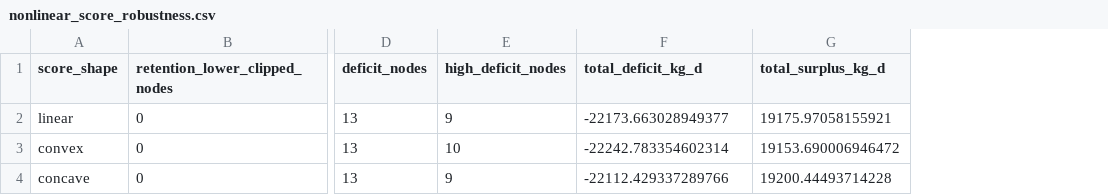
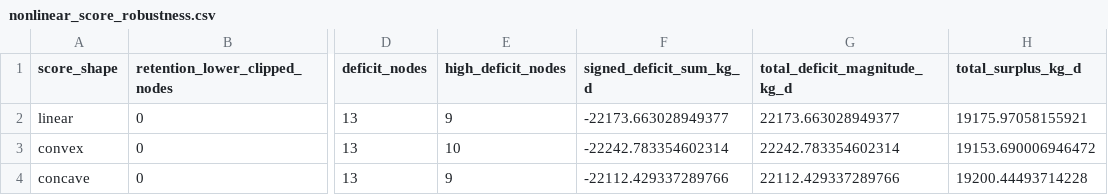
Before and after one commit to Hai-mian-33/WEC-Risk-Platform, a CSV file: paper_revision/results/nonlinear_score_robustness.csv, drawn as a sheet; only a part is shown, gaps mark what is left out; the diff names each change by its address in the sheet, - before the commit and + after, or states it on an @@ line.

```diff
--- a/paper_revision/results/nonlinear_score_robustness.csv
+++ b/paper_revision/results/nonlinear_score_robustness.csv
+column G (total_deficit_magnitude_kg_d), rows 2-4: 22173.663028949377 | 22242.783354602314 | 22112.429337289766
-F1: total_deficit_kg_d
+F1: signed_deficit_sum_kg_d
```
Also changed, not shown: examples/monitoring_template.csv, paper_revision/results/adaptive_benchmark_results.csv, 31 other files.
